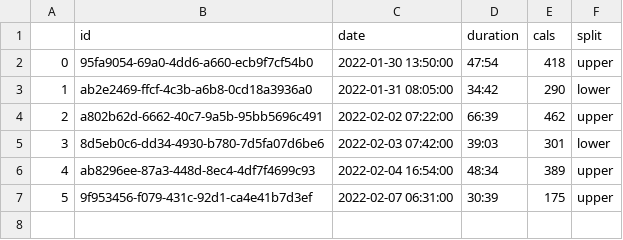
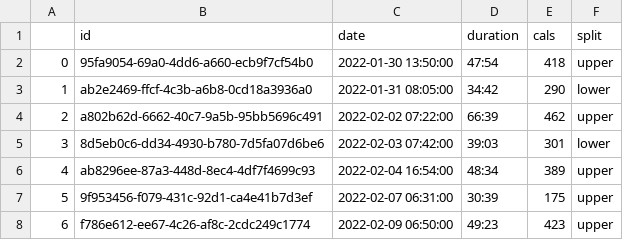
Before and after one commit to hannasage/workout-cli, a CSV file: data/workouts-log.csv, drawn as a sheet.

```diff
--- a/data/workouts-log.csv
+++ b/data/workouts-log.csv
@@ -7 +7,2 @@
 5,9f953456-f079-431c-92d1-ca4e41b7d3ef,2022-02-07 06:31:00,30:39,175,upper
+6,f786e612-ee67-4c26-af8c-2cdc249c1774,2022-02-09 06:50:00,49:23,423,upper
```
Also changed, not shown: data/movements-log.csv, data/volumes-log.csv, 1 other file.
